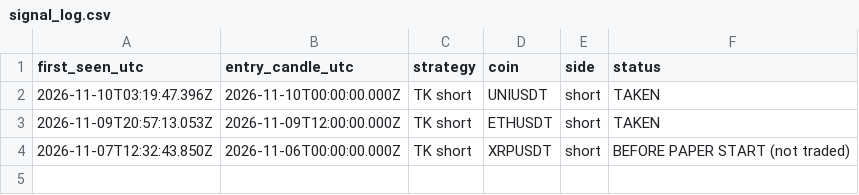
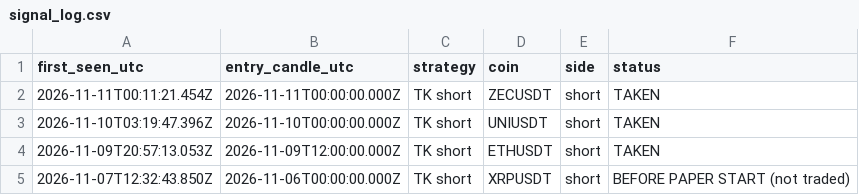
Before and after one commit to MAbdullahgr/Combo-X-Paper-Scanner, a CSV file: docs/data/signal_log.csv, drawn as a sheet.

```diff
--- a/docs/data/signal_log.csv
+++ b/docs/data/signal_log.csv
@@ -1,2 +1,3 @@
 first_seen_utc,entry_candle_utc,strategy,coin,side,status
+2026-11-11T00:11:21.454Z,2026-11-11T00:00:00.000Z,TK short,ZECUSDT,short,"TAKEN"
 2026-11-10T03:19:47.396Z,2026-11-10T00:00:00.000Z,TK short,UNIUSDT,short,"TAKEN"
```
Also changed, not shown: 2 other files.
